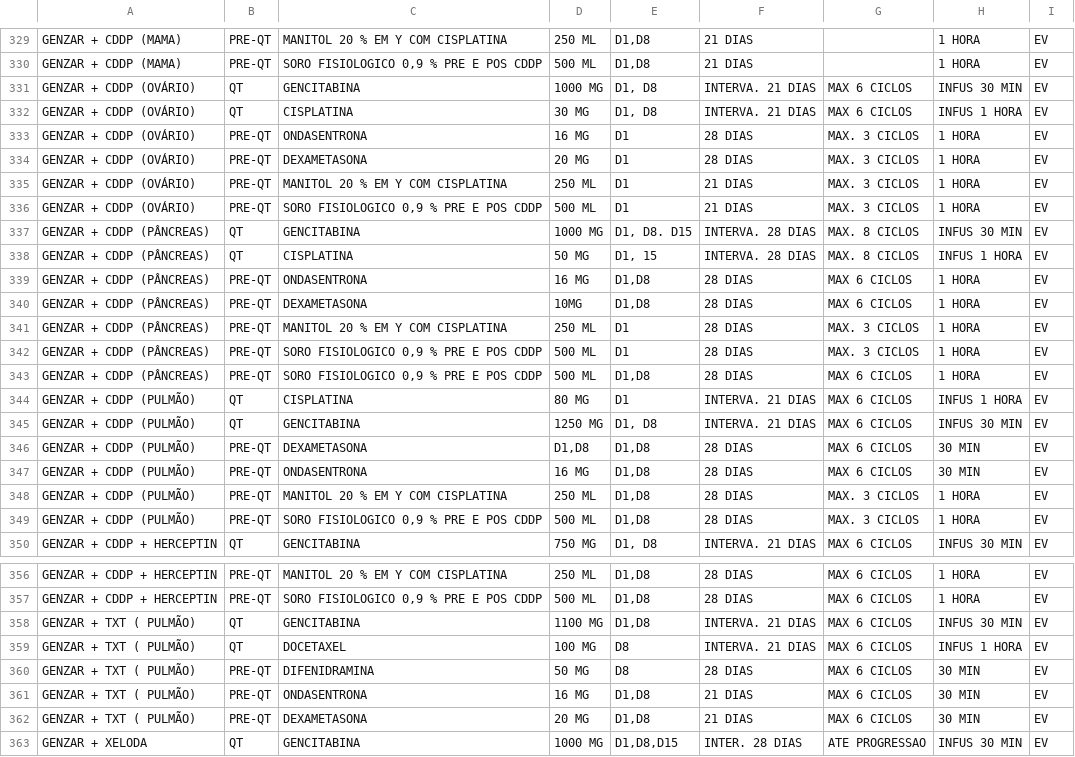
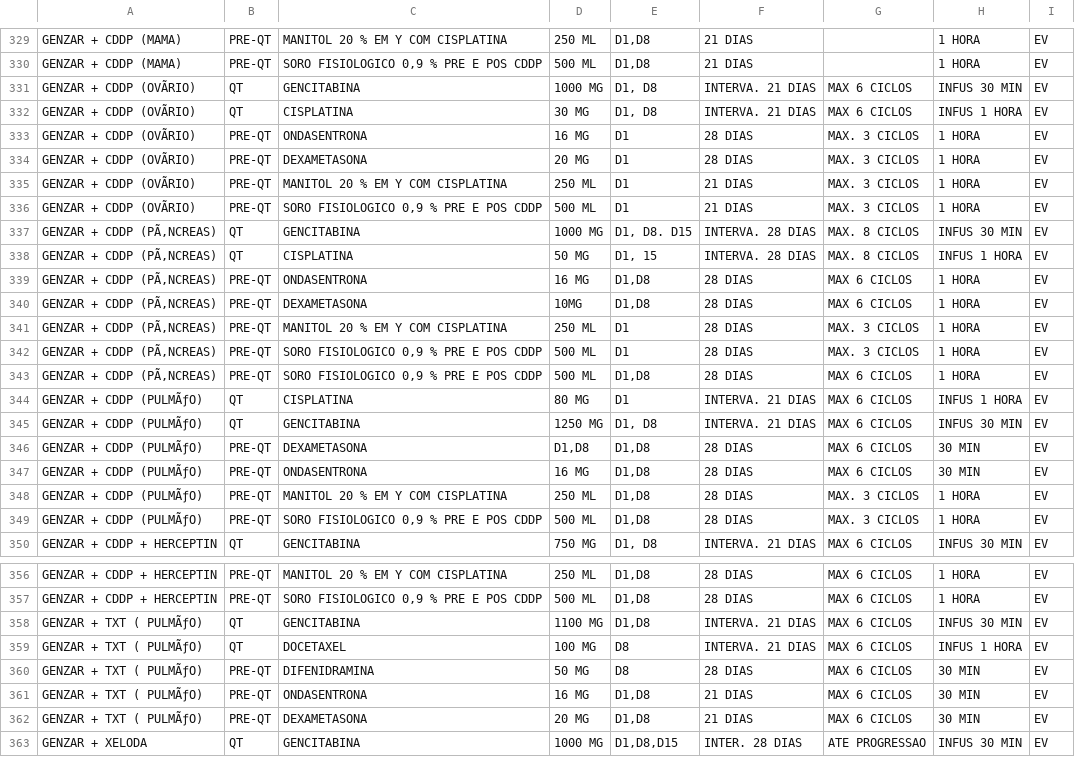
Before and after one commit to thiag0olisa/base_protocolos.csv, a CSV file: protocolo de QT - Página1 (2).csv, drawn as a sheet; only a part is shown, gaps mark what is left out; the diff covers the shown part only; the diff names each change by its address in the sheet, - before the commit and + after, or states it on an @@ line.

```diff
--- a/protocolo de QT - Página1 (2).csv
+++ b/protocolo de QT - Página1 (2).csv
-A331:A336: GENZAR + CDDP (OVÁRIO)
+A331:A336: GENZAR + CDDP (OVÃRIO)
-A337:A343: GENZAR + CDDP (PÂNCREAS)
+A337:A343: GENZAR + CDDP (PÃ‚NCREAS)
-A344:A349: GENZAR + CDDP (PULMÃO)
+A344:A349: GENZAR + CDDP (PULMÃƒO)
-A358:A362: GENZAR + TXT ( PULMÃO)
+A358:A362: GENZAR + TXT ( PULMÃƒO)
```
Also changed, not shown: 1 added row, 1 removed row and 90 edited cells elsewhere in this file.
